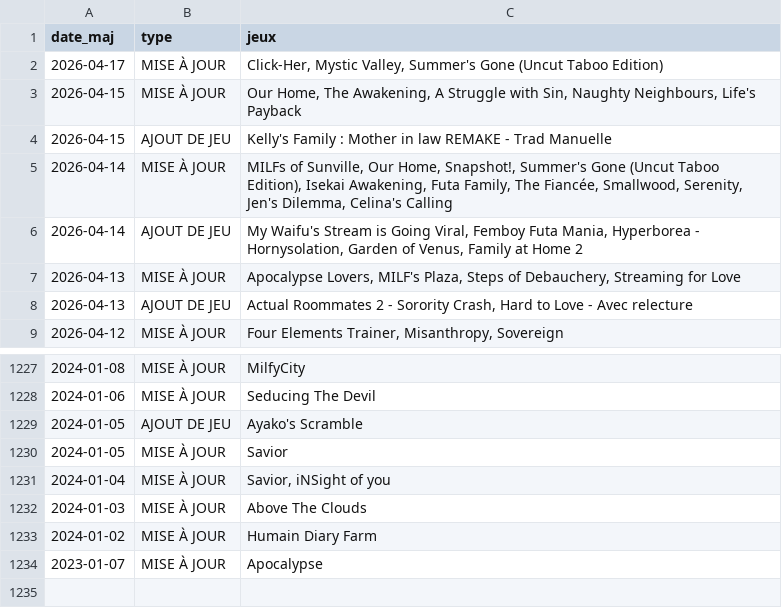
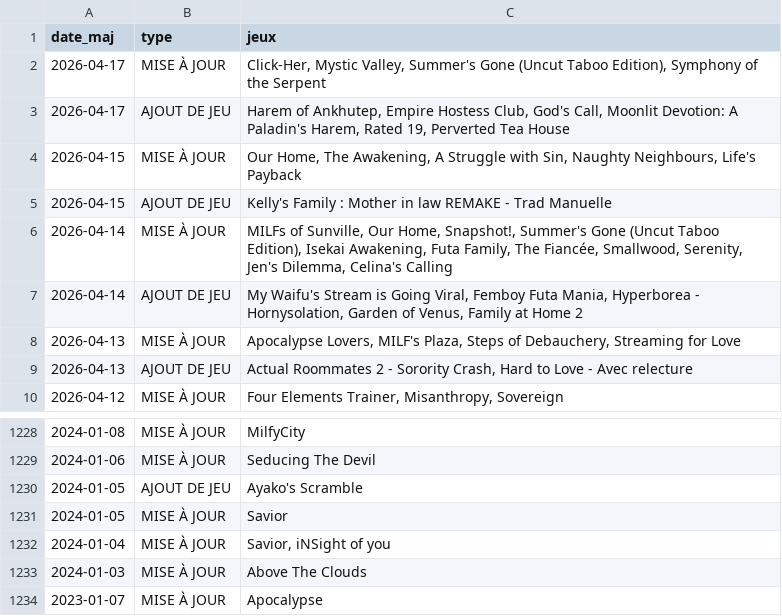
Before and after one commit to TheBlackCat47/F95_Game_Translate_FR, a CSV file: data/maj.csv, drawn as a sheet; only a part is shown, gaps mark what is left out.

```diff
--- a/data/maj.csv
+++ b/data/maj.csv
@@ -1,3 +1,4 @@
 date_maj,type,jeux
-2026-04-17,MISE À JOUR,"Click-Her,  Mystic Valley,  Summer's Gone (Uncut Taboo Edition)"
+2026-04-17,MISE À JOUR,"Click-Her,  Mystic Valley,  Summer's Gone (Uncut Taboo Edition),  Symphony of the Serpent"
+2026-04-17,AJOUT DE JEU,"Harem of Ankhutep,  Empire Hostess Club,  God's Call,  Moonlit Devotion: A Paladin's Harem,  Rated 19,  Perverted Tea House"
 2026-04-15,MISE À JOUR,"Our Home,  The Awakening,  A Struggle with Sin,  Naughty Neighbours,  Life's Payback"
@@ -1232,3 +1233,2 @@
 2024-01-03,MISE À JOUR,Above The Clouds
-2024-01-02,MISE À JOUR,Humain Diary Farm
 2023-01-07,MISE À JOUR,Apocalypse
```
Also changed, not shown: 30 other files.
